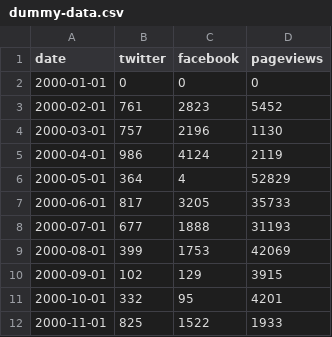
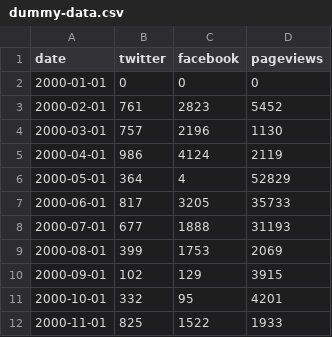
Before and after one commit to newslynx/spotted-tail, a CSV file: data/dummy-data.csv, drawn as a sheet; only a part is shown.

```diff
--- a/data/dummy-data.csv
+++ b/data/dummy-data.csv
@@ -8,3 +8,3 @@ date,twitter,facebook,pageviews
 2000-07-01,677,1888,31193
-2000-08-01,399,1753,42069
+2000-08-01,399,1753,2069
 2000-09-01,102,129,3915
```
Also changed, not shown: 1 other file.
